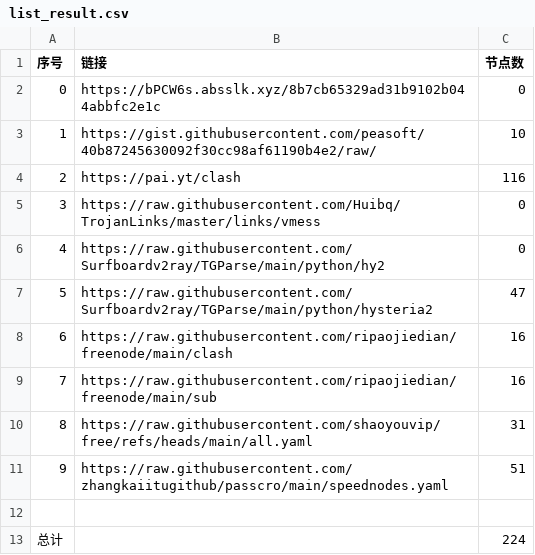
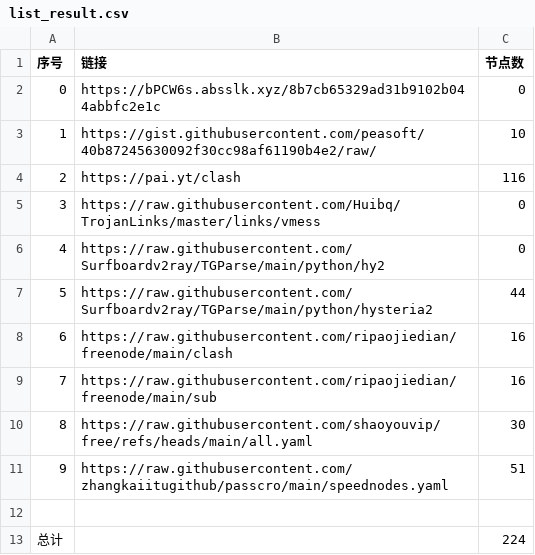
Before and after one commit to le45tx1m/peasoft, a CSV file: list_result.csv, drawn as a sheet.

```diff
--- a/list_result.csv
+++ b/list_result.csv
@@ -6,6 +6,6 @@
 4,https://raw.githubusercontent.com/Surfboardv2ray/TGParse/main/python/hy2,0
-5,https://raw.githubusercontent.com/Surfboardv2ray/TGParse/main/python/hysteria2,47
+5,https://raw.githubusercontent.com/Surfboardv2ray/TGParse/main/python/hysteria2,44
 6,https://raw.githubusercontent.com/ripaojiedian/freenode/main/clash,16
 7,https://raw.githubusercontent.com/ripaojiedian/freenode/main/sub,16
-8,https://raw.githubusercontent.com/shaoyouvip/free/refs/heads/main/all.yaml,31
+8,https://raw.githubusercontent.com/shaoyouvip/free/refs/heads/main/all.yaml,30
 9,https://raw.githubusercontent.com/zhangkaiitugithub/passcro/main/speednodes.yaml,51
```
Also changed, not shown: 28 other files.
